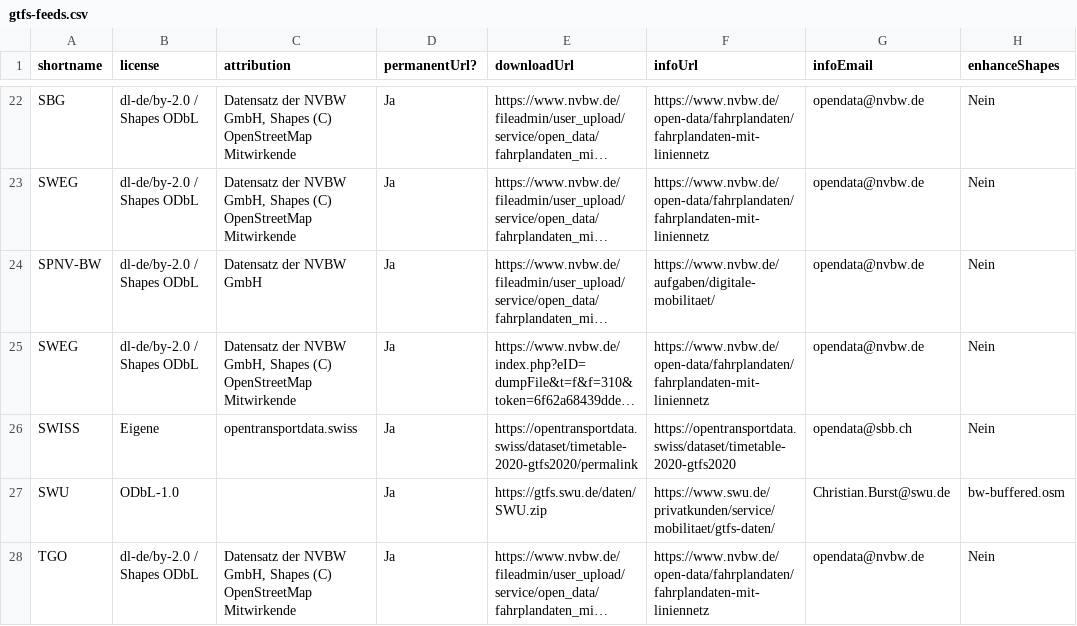
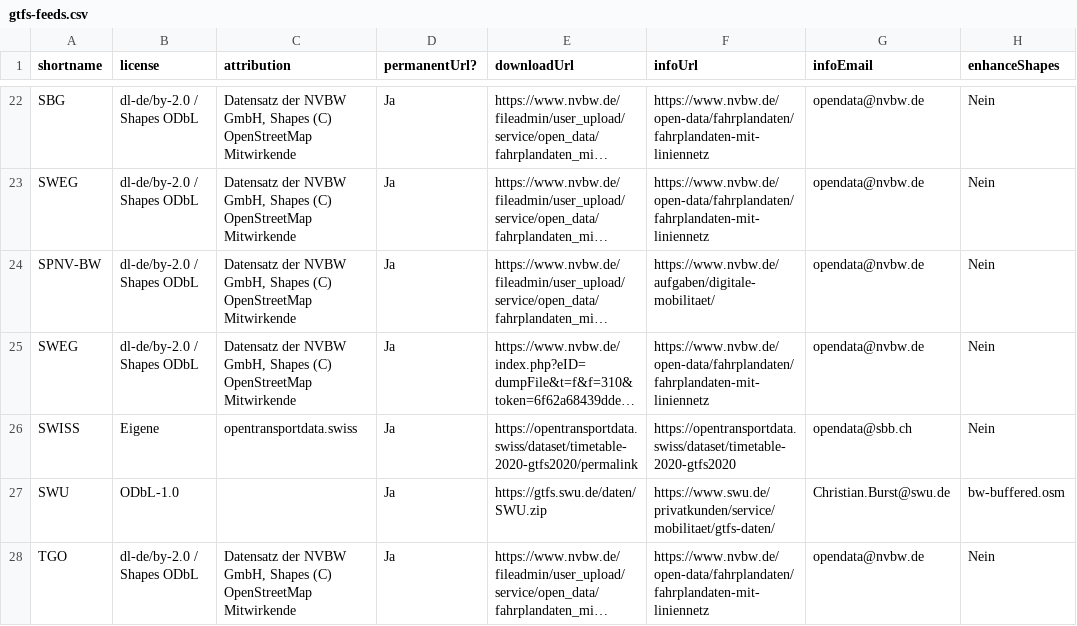
Before and after one commit to mfdz/gtfs-hub, a CSV file: config/gtfs-feeds.csv, drawn as a sheet; only a part is shown, gaps mark what is left out; long unchanged cells end in …; the diff names each change by its address in the sheet, - before the commit and + after, or states it on an @@ line.

Commit message:
Include OSM contributors in attribution

```diff
--- a/config/gtfs-feeds.csv
+++ b/config/gtfs-feeds.csv
-C24 (attribution): Datensatz der NVBW GmbH
+C24 (attribution): Datensatz der NVBW GmbH, Shapes (C) OpenStreetMap Mitwirkende
```
